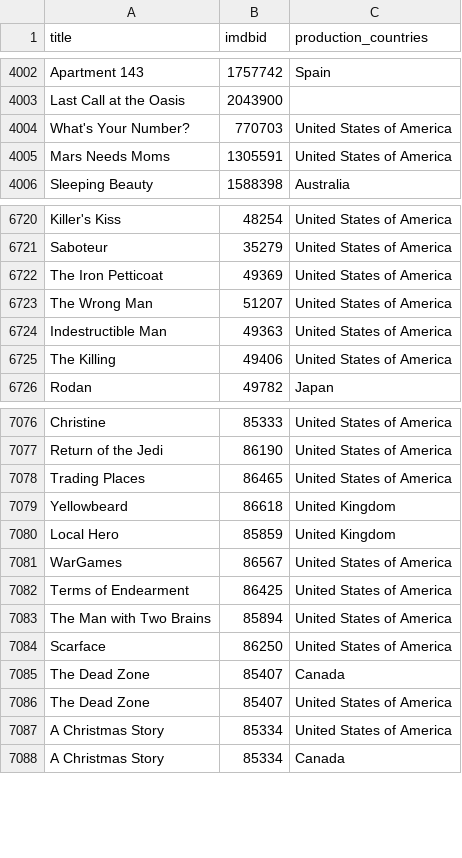
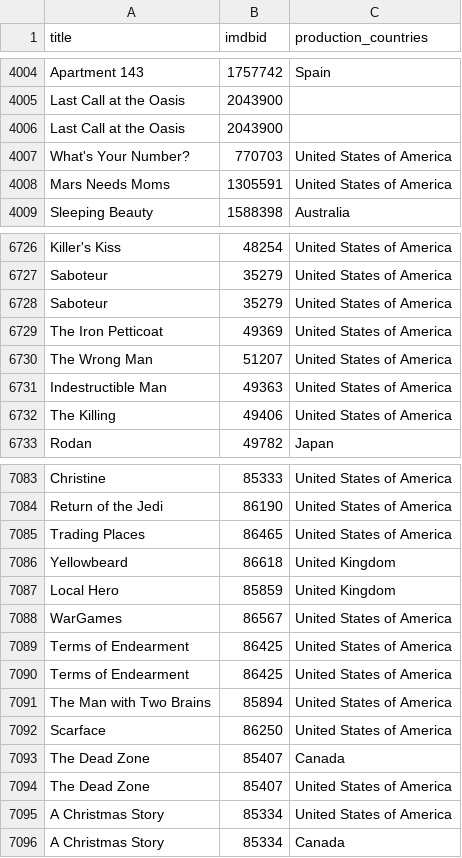
Before and after one commit to MartaMecaLopez/Mujeres_datos_accion, a CSV file: countries_clean.csv, drawn as a sheet; only a part is shown, gaps mark what is left out; the diff covers the shown part only.

```diff
--- a/countries_clean.csv
+++ b/countries_clean.csv
@@ -4003,2 +4005,3 @@ Apartment 143,1757742,Spain
 Last Call at the Oasis,2043900,
+Last Call at the Oasis,2043900,
 What's Your Number?,770703,United States of America
@@ -6721,2 +6727,3 @@ Killer's Kiss,48254,United States of America
 Saboteur,35279,United States of America
+Saboteur,35279,United States of America
 The Iron Petticoat,49369,United States of America
@@ -7081,2 +7088,3 @@ Local Hero,85859,United Kingdom
 WarGames,86567,United States of America
+Terms of Endearment,86425,United States of America
 Terms of Endearment,86425,United States of America
```
Also changed, not shown: 5 added rows elsewhere in this file, genres_clean.csv, movies_clean.csv, 1 other file.
